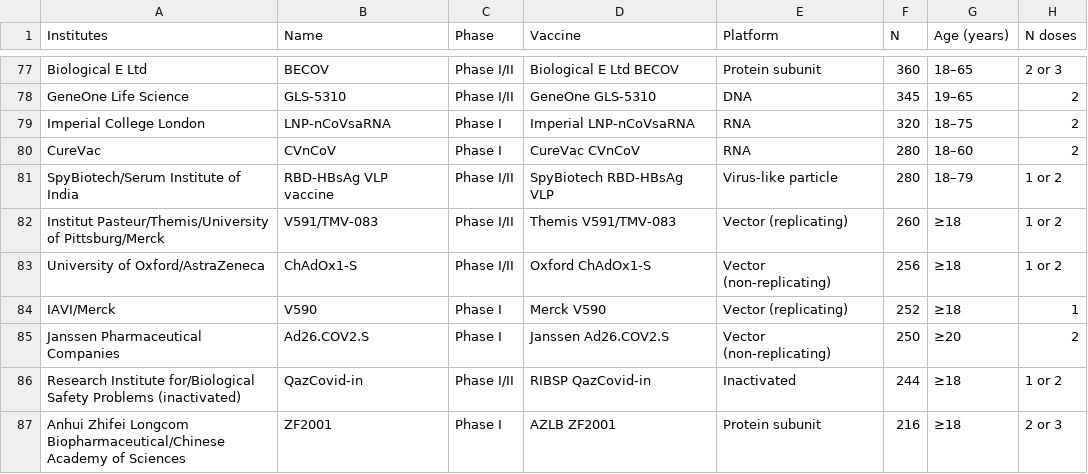
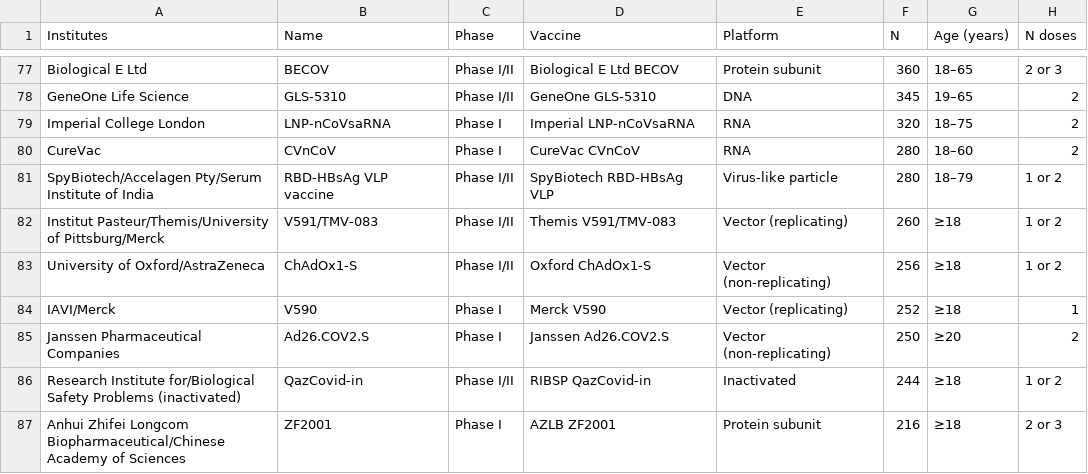
Before and after one commit to vac-lshtm/VaC_tracker, a CSV file: input_data/VaC_LSHTM_trials.csv, drawn as a sheet; only a part is shown, gaps mark what is left out; the diff names each change by its address in the sheet, - before the commit and + after, or states it on an @@ line.

```diff
--- a/input_data/VaC_LSHTM_trials.csv
+++ b/input_data/VaC_LSHTM_trials.csv
-A81 (Institutes): SpyBiotech/Serum Institute of India
+A81 (Institutes): SpyBiotech/Accelagen Pty/Serum Institute of India
```
Also changed, not shown: input_data/VAC_LSHTM_implementation.csv, input_data/VaC_LSHTM_landscape.csv, 3 other files.
